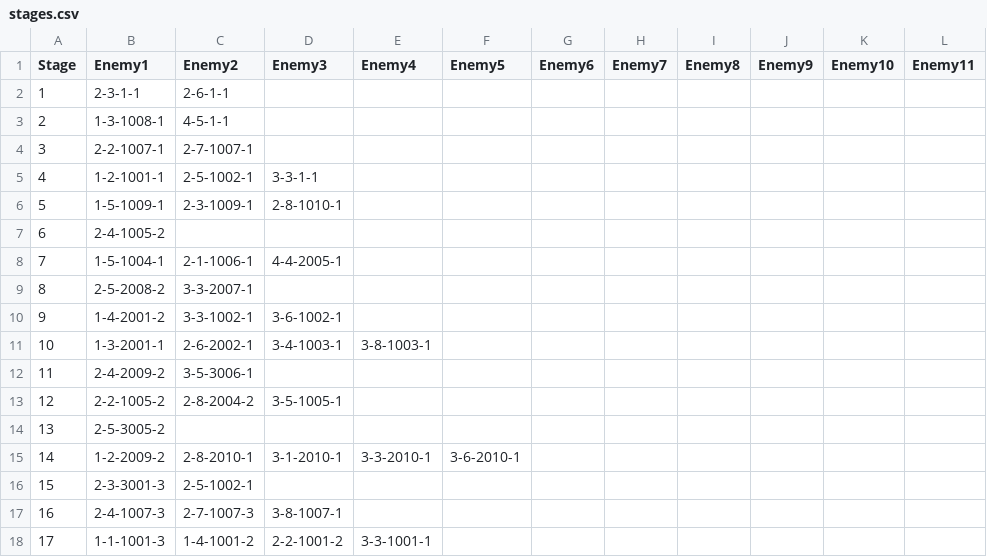
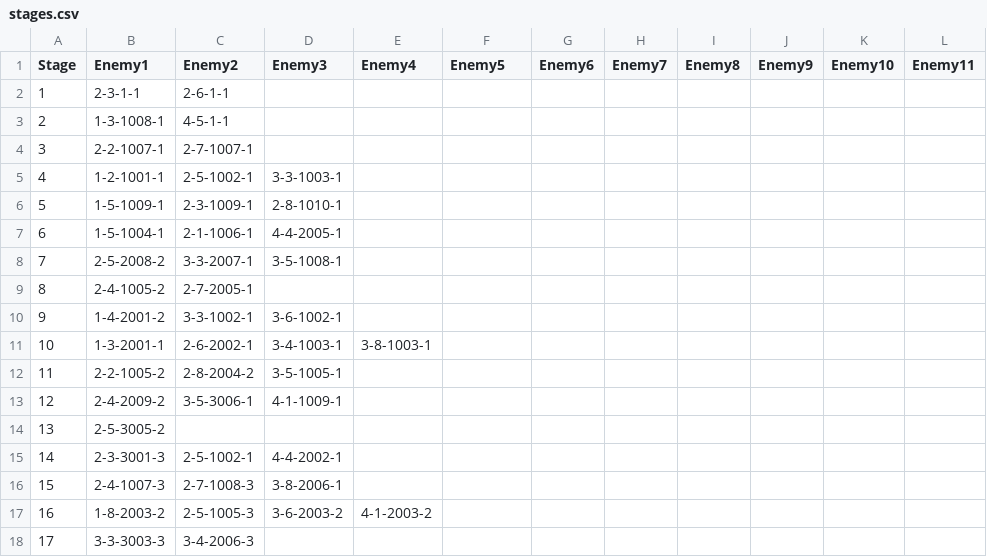
Before and after one commit to Knivelty/Zenith, a CSV file: packages/data/stages.csv, drawn as a sheet; only a part is shown; the diff covers the shown part only.

Commit message:
chore: update stages.csv

```diff
--- a/packages/data/stages.csv
+++ b/packages/data/stages.csv
@@ -4,15 +4,15 @@
 3,"2-2-1007-1","2-7-1007-1",,,,,,,,,
-4,"1-2-1001-1","2-5-1002-1","3-3-1-1",,,,,,,,
+4,"1-2-1001-1","2-5-1002-1","3-3-1003-1",,,,,,,,
 5,"1-5-1009-1","2-3-1009-1","2-8-1010-1",,,,,,,,
-6,"2-4-1005-2",,,,,,,,,,
-7,"1-5-1004-1","2-1-1006-1","4-4-2005-1",,,,,,,,
-8,"2-5-2008-2","3-3-2007-1",,,,,,,,,
+6,"1-5-1004-1","2-1-1006-1","4-4-2005-1",,,,,,,,
+7,"2-5-2008-2","3-3-2007-1","3-5-1008-1",,,,,,,,
+8,"2-4-1005-2","2-7-2005-1",,,,,,,,,
 9,"1-4-2001-2","3-3-1002-1","3-6-1002-1",,,,,,,,
 10,"1-3-2001-1","2-6-2002-1","3-4-1003-1","3-8-1003-1",,,,,,,
-11,"2-4-2009-2","3-5-3006-1",,,,,,,,,
-12,"2-2-1005-2","2-8-2004-2","3-5-1005-1",,,,,,,,
+11,"2-2-1005-2","2-8-2004-2","3-5-1005-1",,,,,,,,
+12,"2-4-2009-2","3-5-3006-1","4-1-1009-1",,,,,,,,
 13,"2-5-3005-2",,,,,,,,,,
-14,"1-2-2009-2","2-8-2010-1","3-1-2010-1","3-3-2010-1","3-6-2010-1",,,,,,
-15,"2-3-3001-3","2-5-1002-1",,,,,,,,,
-16,"2-4-1007-3","2-7-1007-3","3-8-1007-1",,,,,,,,
-17,"1-1-1001-3","1-4-1001-2","2-2-1001-2","3-3-1001-1",,,,,,,
+14,"2-3-3001-3","2-5-1002-1","4-4-2002-1",,,,,,,,
+15,"2-4-1007-3","2-7-1008-3","3-8-2006-1",,,,,,,,
+16,"1-8-2003-2","2-5-1005-3","3-6-2003-2","4-1-2003-2",,,,,,,
+17,"3-3-3003-3","3-4-2006-3",,,,,,,,,
```
Also changed, not shown: 155 edited cells elsewhere in this file.
